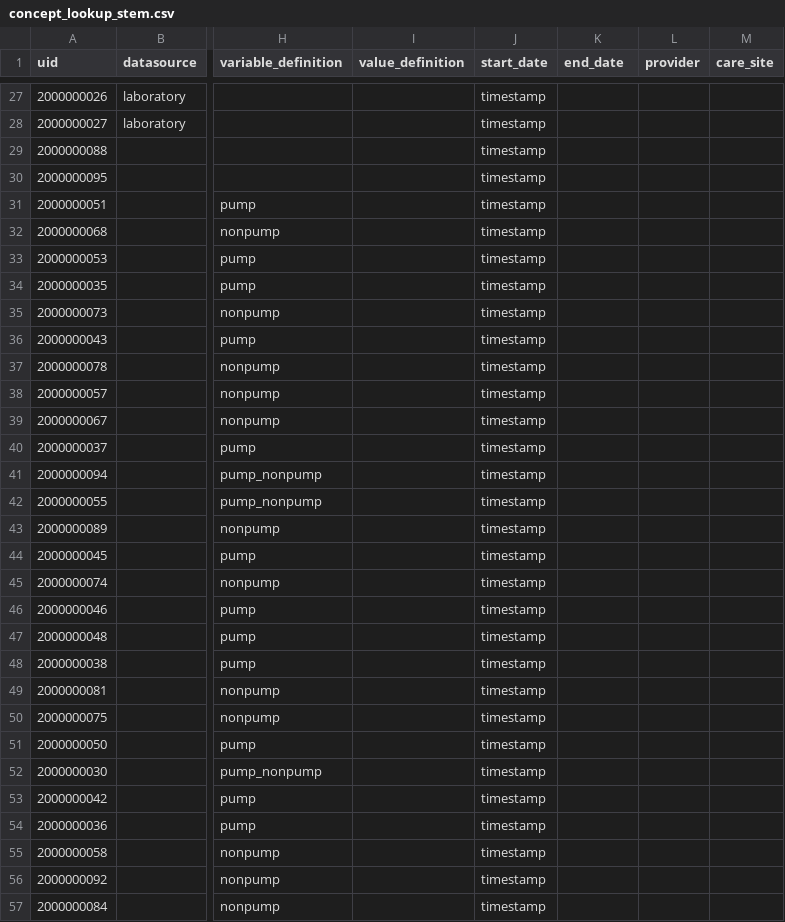
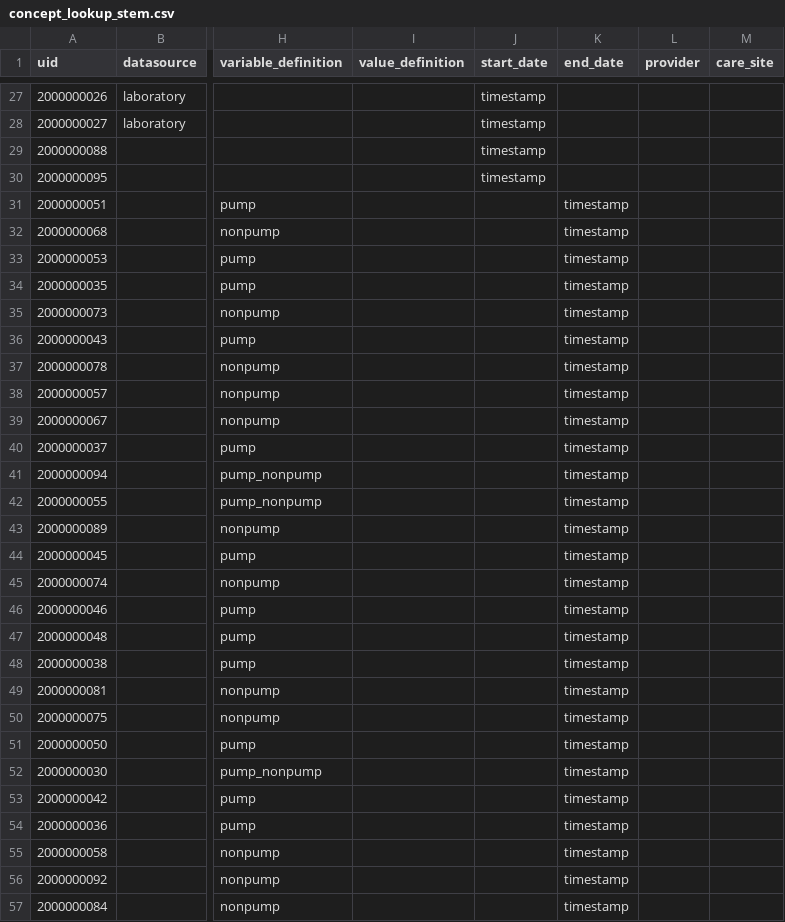
Before and after one commit to INCEPTdk/omop_etl, a CSV file: etl/csv/concept_lookup_stem.csv, drawn as a sheet; only a part is shown, gaps mark what is left out; the diff covers the shown part only; the diff names each change by its address in the sheet, - before the commit and + after, or states it on an @@ line.

Commit message:
put timestamp in enddate column

```diff
--- a/etl/csv/concept_lookup_stem.csv
+++ b/etl/csv/concept_lookup_stem.csv
-J31:J57 (start_date): timestamp
+J31:J57 (start_date): (empty)
-K31:K57 (end_date): (empty)
+K31:K57 (end_date): timestamp
```
Also changed, not shown: 74 edited cells elsewhere in this file.
